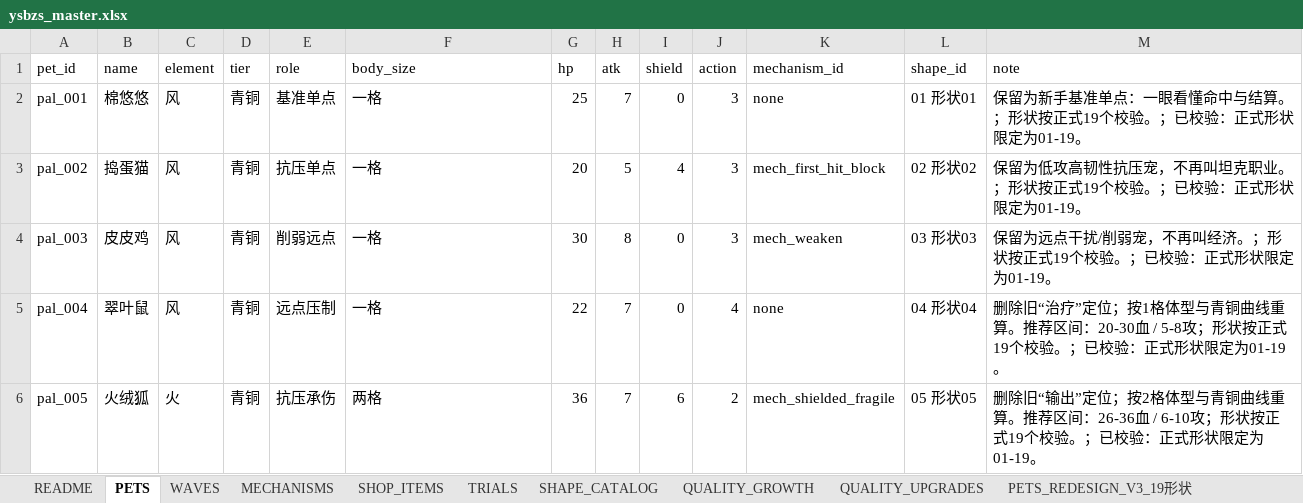
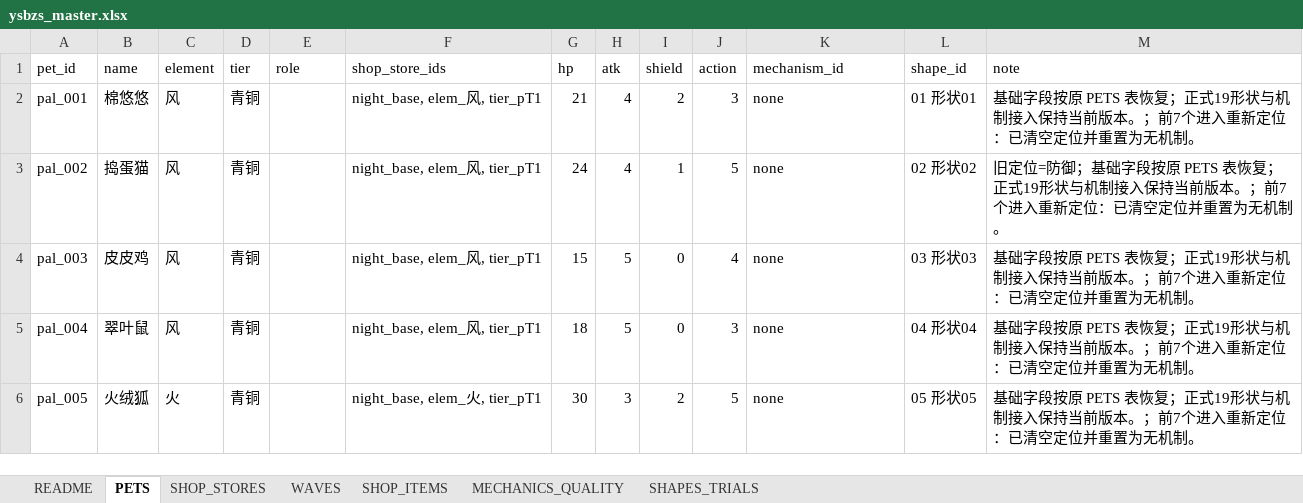
Before and after one commit to jyf0330/ysbzs, an Excel workbook: xlsx/ysbzs_master.xlsx, sheet PETS, drawn as a sheet; only a part is shown; values as stored, in another font and other column widths than the file's, no cell formats; the diff covers the shown part only; the diff names each change by its address in the sheet, - before the commit and + after, or states it on an @@ line.

Commit message:
data: adopt pets redesign v3 sheet

```diff
--- a/xlsx/ysbzs_master.xlsx (sheet PETS)
+++ b/xlsx/ysbzs_master.xlsx (sheet PETS)
-sheet tab: TRIALS
+sheet tab: MECHANICS_QUALITY
-sheet tab: SHAPE_CATALOG
+sheet tab: SHAPES_TRIALS
-sheet tab: MECHANISMS
-sheet tab: QUALITY_GROWTH
-sheet tab: QUALITY_UPGRADES
-sheet tab: PETS_REDESIGN_V3_19形状
+sheet tab: SHOP_STORES
-F1: body_size
+F1: shop_store_ids
-E2 (role): 基准单点
+E2 (role): (empty)
-F2:F5 (shop_store_ids): 一格
+F2:F5 (shop_store_ids): night_base, elem_风, tier_pT1
-G2 (hp): 25
+G2 (hp): 21
-H2 (atk): 7
+H2 (atk): 4
-I2 (shield): 0
+I2 (shield): 2
-M2 (note): 保留为新手基准单点：一眼看懂命中与结算。；形状按正式19个校验。；已校验：正式形状限定为01-19。
+M2 (note): 基础字段按原 PETS 表恢复；正式19形状与机制接入保持当前版本。；前7个进入重新定位：已清空定位并重置为无机制。
-E3 (role): 抗压单点
+E3 (role): (empty)
-G3 (hp): 20
+G3 (hp): 24
-H3 (atk): 5
+H3 (atk): 4
-I3 (shield): 4
+I3 (shield): 1
-J3 (action): 3
+J3 (action): 5
-K3 (mechanism_id): mech_first_hit_block
+K3 (mechanism_id): none
-M3 (note): 保留为低攻高韧性抗压宠，不再叫坦克职业。；形状按正式19个校验。；已校验：正式形状限定为01-19。
+M3 (note): 旧定位=防御；基础字段按原 PETS 表恢复；正式19形状与机制接入保持当前版本。；前7个进入重新定位：已清空定位并重置为无机制。
-E4 (role): 削弱远点
+E4 (role): (empty)
-G4 (hp): 30
+G4 (hp): 15
-H4 (atk): 8
+H4 (atk): 5
-J4 (action): 3
+J4 (action): 4
-K4 (mechanism_id): mech_weaken
+K4 (mechanism_id): none
-M4 (note): 保留为远点干扰/削弱宠，不再叫经济。；形状按正式19个校验。；已校验：正式形状限定为01-19。
+M4 (note): 基础字段按原 PETS 表恢复；正式19形状与机制接入保持当前版本。；前7个进入重新定位：已清空定位并重置为无机制。
-E5 (role): 远点压制
+E5 (role): (empty)
-G5 (hp): 22
+G5 (hp): 18
-H5 (atk): 7
+H5 (atk): 5
-J5 (action): 4
+J5 (action): 3
-M5 (note): 删除旧“治疗”定位；按1格体型与青铜曲线重算。推荐区间：20-30血 / 5-8攻；形状按正式19个校验。；已校验：正式形状限定为01-19。
+M5 (note): 基础字段按原 PETS 表恢复；正式19形状与机制接入保持当前版本。；前7个进入重新定位：已清空定位并重置为无机制。
-E6 (role): 抗压承伤
+E6 (role): (empty)
-F6 (shop_store_ids): 两格
+F6 (shop_store_ids): night_base, elem_火, tier_pT1
-G6 (hp): 36
+G6 (hp): 30
-H6 (atk): 7
+H6 (atk): 3
-I6 (shield): 6
+I6 (shield): 2
-J6 (action): 2
+J6 (action): 5
-K6 (mechanism_id): mech_shielded_fragile
+K6 (mechanism_id): none
-M6 (note): 删除旧“输出”定位；按2格体型与青铜曲线重算。推荐区间：26-36血 / 6-10攻；形状按正式19个校验。；已校验：正式形状限定为01-19。
+M6 (note): 基础字段按原 PETS 表恢复；正式19形状与机制接入保持当前版本。；前7个进入重新定位：已清空定位并重置为无机制。
```
Also changed, not shown: 753 edited cells elsewhere in this sheet, sheet MECHANICS_QUALITY, sheet SHAPES_TRIALS, sheet WAVES, sheet SHOP_ITEMS, sheet README, other sheet tabs, cell formats, 19 other files.
